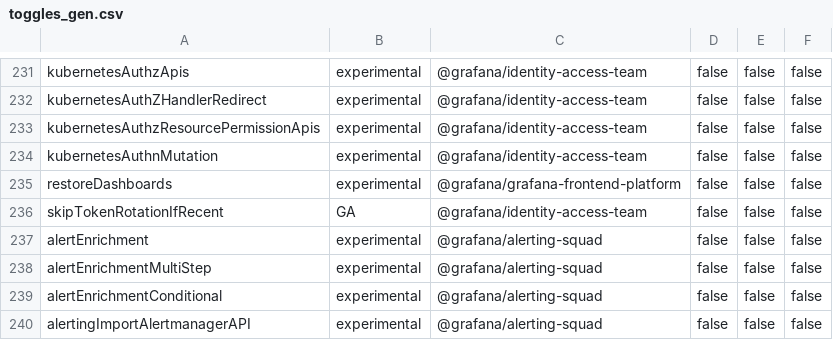
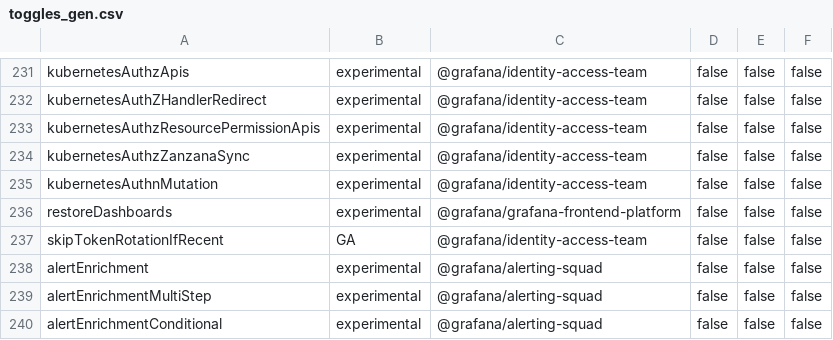
Before and after one commit to openai-oss-forks/grafana-experiments, a CSV file: pkg/services/featuremgmt/toggles_gen.csv, drawn as a sheet; only a part is shown, gaps mark what is left out; the shorter side is filled out with more unchanged rows; the diff names each change by its address in the sheet, - before the commit and + after, or states it on an @@ line.

Commit message:
`grafana-iam`: Populate Zanzana on resource permission creation (#111654)
* `grafana-iam`: Populate Zanzana on resource permission creation

* use zanzana const

* Adding a toggle

* Add a new feature toggle to manage zanzana sync

* wire

* wire

* WIP

* Fix hook issue

* comments and tests

* Account for PR feedback

* Add a timeout to writes

* Check tuples len

* comment

* validate basic role

* shorter error

* object reads better than entry

```diff
--- a/pkg/services/featuremgmt/toggles_gen.csv
+++ b/pkg/services/featuremgmt/toggles_gen.csv
+row 234: kubernetesAuthzZanzanaSync | experimental | @grafana/identity-access-team | false | false | false
```
Also changed, not shown: 10 other files.
